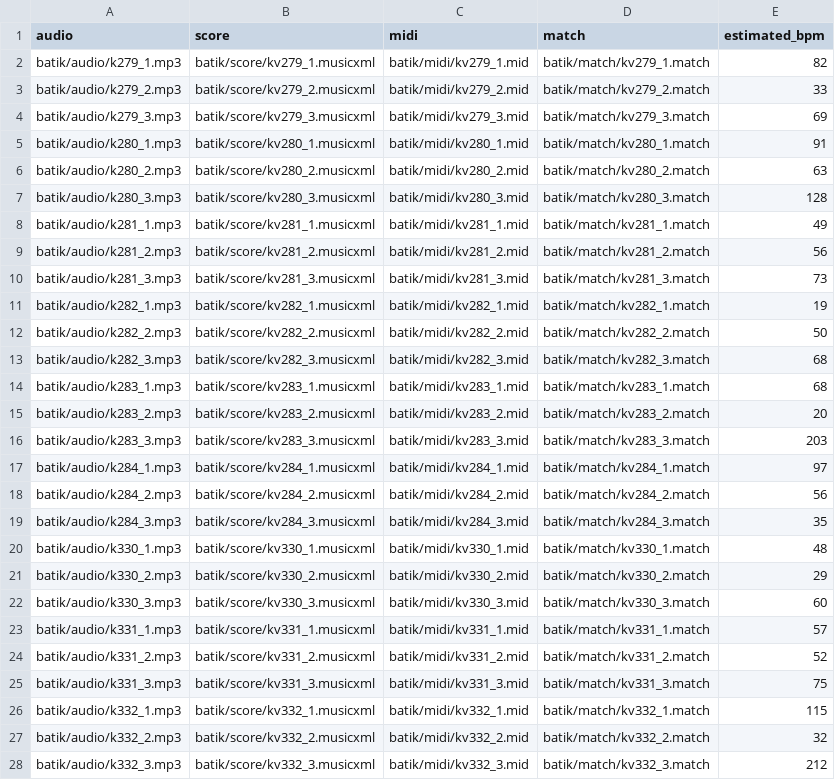
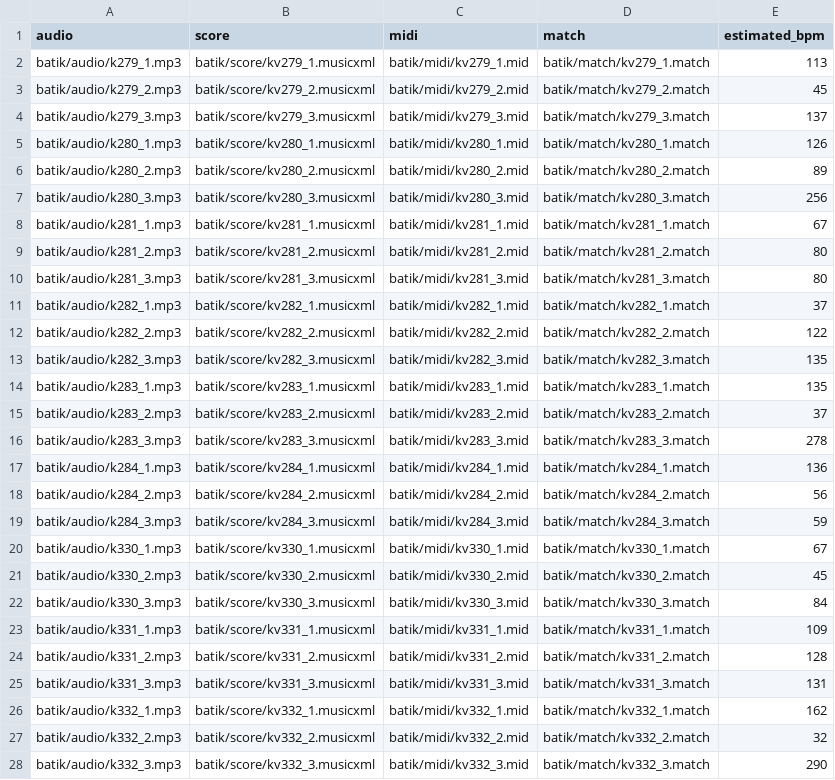
Before and after one commit to pymatchmaker/matchmaker-benchmark-data, a CSV file: batik/metadata-batik.csv, drawn as a sheet; only a part is shown; the diff covers the shown part only.

Commit message:
Correct repeat-aware tempo estimates on main
Update estimated_bpm for 2 ASAP and 30 Batik performances using the unfolded score length, matching the eval branch (227d9af) and adding the 6 Batik performances of the valid fold.

```diff
--- a/batik/metadata-batik.csv
+++ b/batik/metadata-batik.csv
@@ -1,28 +1,28 @@
 audio,score,midi,match,estimated_bpm
-batik/audio/k279_1.mp3,batik/score/kv279_1.musicxml,batik/midi/kv279_1.mid,batik/match/kv279_1.match,82
-batik/audio/k279_2.mp3,batik/score/kv279_2.musicxml,batik/midi/kv279_2.mid,batik/match/kv279_2.match,33
-batik/audio/k279_3.mp3,batik/score/kv279_3.musicxml,batik/midi/kv279_3.mid,batik/match/kv279_3.match,69
-batik/audio/k280_1.mp3,batik/score/kv280_1.musicxml,batik/midi/kv280_1.mid,batik/match/kv280_1.match,91
-batik/audio/k280_2.mp3,batik/score/kv280_2.musicxml,batik/midi/kv280_2.mid,batik/match/kv280_2.match,63
-batik/audio/k280_3.mp3,batik/score/kv280_3.musicxml,batik/midi/kv280_3.mid,batik/match/kv280_3.match,128
-batik/audio/k281_1.mp3,batik/score/kv281_1.musicxml,batik/midi/kv281_1.mid,batik/match/kv281_1.match,49
-batik/audio/k281_2.mp3,batik/score/kv281_2.musicxml,batik/midi/kv281_2.mid,batik/match/kv281_2.match,56
-batik/audio/k281_3.mp3,batik/score/kv281_3.musicxml,batik/midi/kv281_3.mid,batik/match/kv281_3.match,73
-batik/audio/k282_1.mp3,batik/score/kv282_1.musicxml,batik/midi/kv282_1.mid,batik/match/kv282_1.match,19
-batik/audio/k282_2.mp3,batik/score/kv282_2.musicxml,batik/midi/kv282_2.mid,batik/match/kv282_2.match,50
-batik/audio/k282_3.mp3,batik/score/kv282_3.musicxml,batik/midi/kv282_3.mid,batik/match/kv282_3.match,68
-batik/audio/k283_1.mp3,batik/score/kv283_1.musicxml,batik/midi/kv283_1.mid,batik/match/kv283_1.match,68
-batik/audio/k283_2.mp3,batik/score/kv283_2.musicxml,batik/midi/kv283_2.mid,batik/match/kv283_2.match,20
-batik/audio/k283_3.mp3,batik/score/kv283_3.musicxml,batik/midi/kv283_3.mid,batik/match/kv283_3.match,203
-batik/audio/k284_1.mp3,batik/score/kv284_1.musicxml,batik/midi/kv284_1.mid,batik/match/kv284_1.match,97
+batik/audio/k279_1.mp3,batik/score/kv279_1.musicxml,batik/midi/kv279_1.mid,batik/match/kv279_1.match,113
+batik/audio/k279_2.mp3,batik/score/kv279_2.musicxml,batik/midi/kv279_2.mid,batik/match/kv279_2.match,45
+batik/audio/k279_3.mp3,batik/score/kv279_3.musicxml,batik/midi/kv279_3.mid,batik/match/kv279_3.match,137
+batik/audio/k280_1.mp3,batik/score/kv280_1.musicxml,batik/midi/kv280_1.mid,batik/match/kv280_1.match,126
+batik/audio/k280_2.mp3,batik/score/kv280_2.musicxml,batik/midi/kv280_2.mid,batik/match/kv280_2.match,89
+batik/audio/k280_3.mp3,batik/score/kv280_3.musicxml,batik/midi/kv280_3.mid,batik/match/kv280_3.match,256
+batik/audio/k281_1.mp3,batik/score/kv281_1.musicxml,batik/midi/kv281_1.mid,batik/match/kv281_1.match,67
+batik/audio/k281_2.mp3,batik/score/kv281_2.musicxml,batik/midi/kv281_2.mid,batik/match/kv281_2.match,80
+batik/audio/k281_3.mp3,batik/score/kv281_3.musicxml,batik/midi/kv281_3.mid,batik/match/kv281_3.match,80
+batik/audio/k282_1.mp3,batik/score/kv282_1.musicxml,batik/midi/kv282_1.mid,batik/match/kv282_1.match,37
+batik/audio/k282_2.mp3,batik/score/kv282_2.musicxml,batik/midi/kv282_2.mid,batik/match/kv282_2.match,122
+batik/audio/k282_3.mp3,batik/score/kv282_3.musicxml,batik/midi/kv282_3.mid,batik/match/kv282_3.match,135
+batik/audio/k283_1.mp3,batik/score/kv283_1.musicxml,batik/midi/kv283_1.mid,batik/match/kv283_1.match,135
+batik/audio/k283_2.mp3,batik/score/kv283_2.musicxml,batik/midi/kv283_2.mid,batik/match/kv283_2.match,37
+batik/audio/k283_3.mp3,batik/score/kv283_3.musicxml,batik/midi/kv283_3.mid,batik/match/kv283_3.match,278
+batik/audio/k284_1.mp3,batik/score/kv284_1.musicxml,batik/midi/kv284_1.mid,batik/match/kv284_1.match,136
 batik/audio/k284_2.mp3,batik/score/kv284_2.musicxml,batik/midi/kv284_2.mid,batik/match/kv284_2.match,56
-batik/audio/k284_3.mp3,batik/score/kv284_3.musicxml,batik/midi/kv284_3.mid,batik/match/kv284_3.match,35
-batik/audio/k330_1.mp3,batik/score/kv330_1.musicxml,batik/midi/kv330_1.mid,batik/match/kv330_1.match,48
-batik/audio/k330_2.mp3,batik/score/kv330_2.musicxml,batik/midi/kv330_2.mid,batik/match/kv330_2.match,29
-batik/audio/k330_3.mp3,batik/score/kv330_3.musicxml,batik/midi/kv330_3.mid,batik/match/kv330_3.match,60
-batik/audio/k331_1.mp3,batik/score/kv331_1.musicxml,batik/midi/kv331_1.mid,batik/match/kv331_1.match,57
-batik/audio/k331_2.mp3,batik/score/kv331_2.musicxml,batik/midi/kv331_2.mid,batik/match/kv331_2.match,52
-batik/audio/k331_3.mp3,batik/score/kv331_3.musicxml,batik/midi/kv331_3.mid,batik/match/kv331_3.match,75
-batik/audio/k332_1.mp3,batik/score/kv332_1.musicxml,batik/midi/kv332_1.mid,batik/match/kv332_1.match,115
+batik/audio/k284_3.mp3,batik/score/kv284_3.musicxml,batik/midi/kv284_3.mid,batik/match/kv284_3.match,59
+batik/audio/k330_1.mp3,batik/score/kv330_1.musicxml,batik/midi/kv330_1.mid,batik/match/kv330_1.match,67
+batik/audio/k330_2.mp3,batik/score/kv330_2.musicxml,batik/midi/kv330_2.mid,batik/match/kv330_2.match,45
+batik/audio/k330_3.mp3,batik/score/kv330_3.musicxml,batik/midi/kv330_3.mid,batik/match/kv330_3.match,84
+batik/audio/k331_1.mp3,batik/score/kv331_1.musicxml,batik/midi/kv331_1.mid,batik/match/kv331_1.match,109
+batik/audio/k331_2.mp3,batik/score/kv331_2.musicxml,batik/midi/kv331_2.mid,batik/match/kv331_2.match,128
+batik/audio/k331_3.mp3,batik/score/kv331_3.musicxml,batik/midi/kv331_3.mid,batik/match/kv331_3.match,131
+batik/audio/k332_1.mp3,batik/score/kv332_1.musicxml,batik/midi/kv332_1.mid,batik/match/kv332_1.match,162
 batik/audio/k332_2.mp3,batik/score/kv332_2.musicxml,batik/midi/kv332_2.mid,batik/match/kv332_2.match,32
-batik/audio/k332_3.mp3,batik/score/kv332_3.musicxml,batik/midi/kv332_3.mid,batik/match/kv332_3.match,212
+batik/audio/k332_3.mp3,batik/score/kv332_3.musicxml,batik/midi/kv332_3.mid,batik/match/kv332_3.match,290
```
Also changed, not shown: 5 edited cells elsewhere in this file, asap/metadata-asap.csv.
